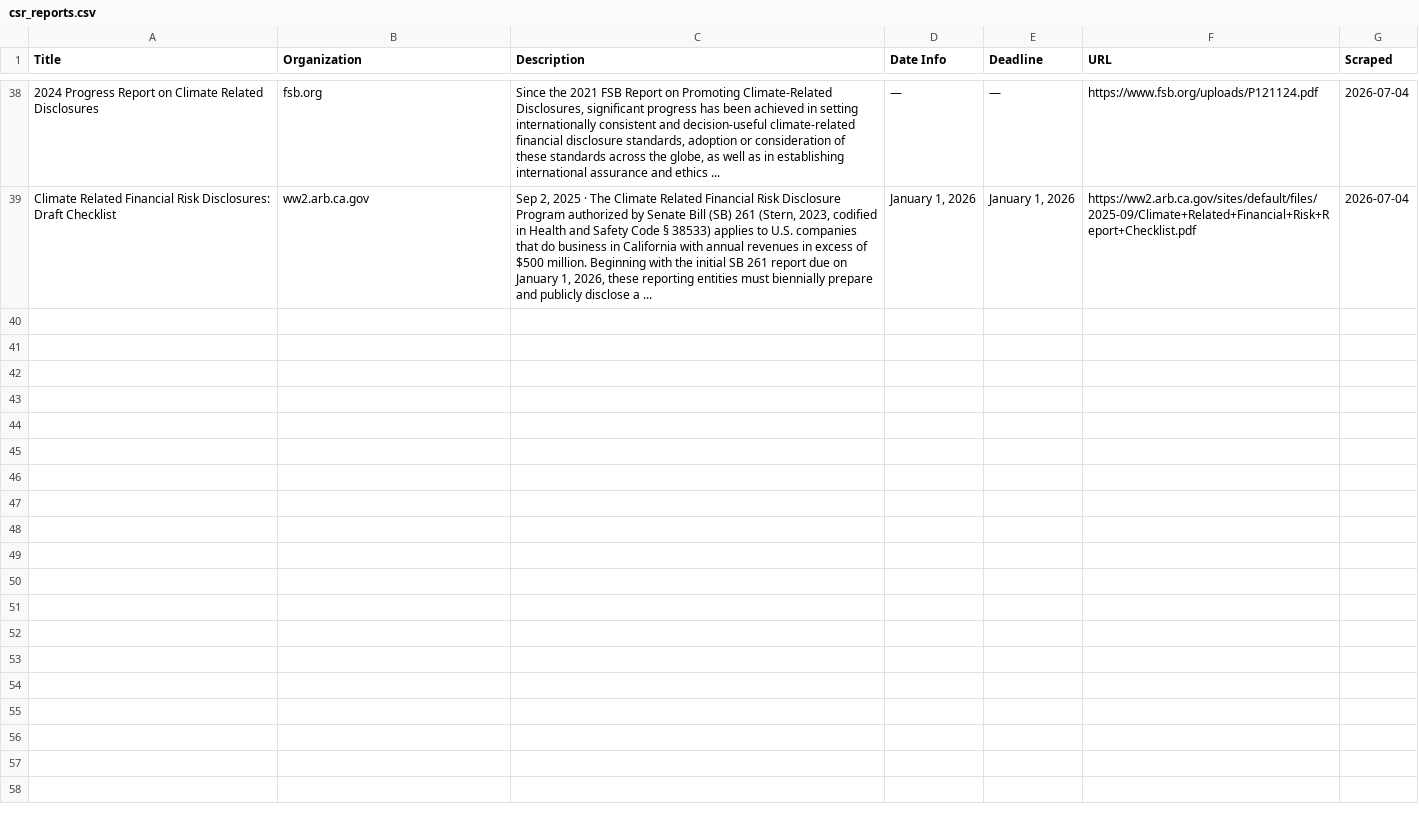
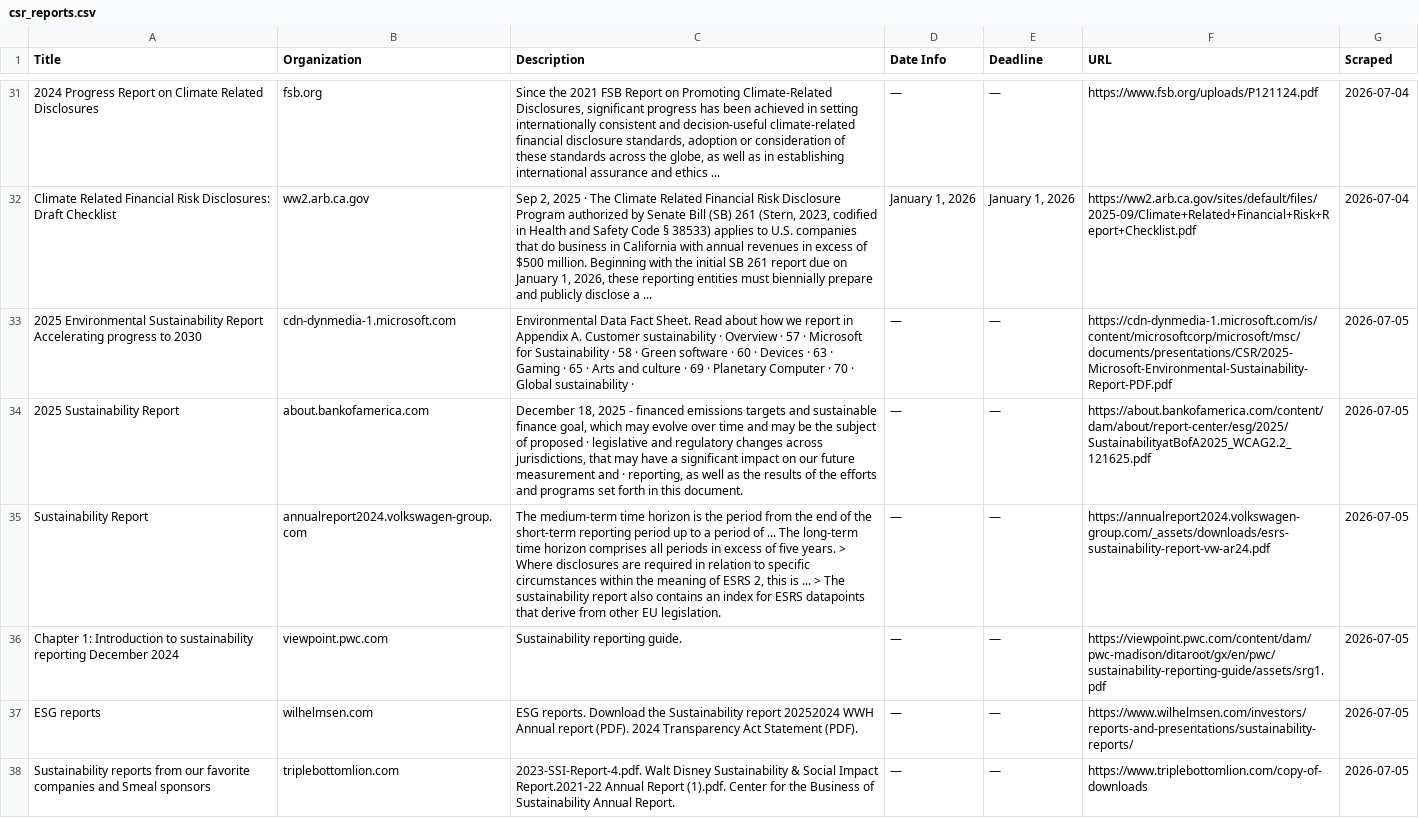
Before and after one commit to columbia-consulting/climate-cardinals-newsletter, a CSV file: weekly_data/csr_reports.csv, drawn as a sheet; only a part is shown, gaps mark what is left out; the diff covers the shown part only; the diff names each change by its address in the sheet, - before the commit and + after, or states it on an @@ line.

```diff
--- a/weekly_data/csr_reports.csv
+++ b/weekly_data/csr_reports.csv
+row 33: 2025 Environmental Sustainability Report Accelerating progress to 2030 | cdn-dynmedia-1.microsoft.com | Environmental Data Fact Sheet. Read about how we report in Appendix A. Customer sustainability · Overview · 57 · Microsoft for Sustainability · 58 · Green software · 60 · Devices · 63 · Gaming · 65 · Arts and culture · 69 · Planetary Computer · 70 · Global sustainability · | — | — | https://cdn-dynmedia-1.microsoft.com/is/content/microsoftcorp/microsoft/msc/documents/presentations/CSR/2025-Microsoft-Environmental-Sustainability-Report-PDF.pdf | 2026-07-05
+row 34: 2025 Sustainability Report | about.bankofamerica.com | December 18, 2025 - financed emissions targets and sustainable finance goal, which may evolve over time and may be the subject of proposed · legislative and regulatory changes across jurisdictions, that may have a significant impact on our future measurement and · reporting, as well as the results of the efforts and programs set forth in this document. | — | — | https://about.bankofamerica.com/content/dam/about/report-center/esg/2025/SustainabilityatBofA2025_WCAG2.2_121625.pdf | 2026-07-05
+row 35: Sustainability Report | annualreport2024.volkswagen-group.com | The medium-term time horizon is the period from the end of the short-term reporting period up to a period of ... The long-term time horizon comprises all periods in excess of five years. > Where disclosures are required in relation to specific circumstances within the meaning of ESRS 2, this is ... > The sustainability report also contains an index for ESRS datapoints that derive from other EU legislation. | — | — | https://annualreport2024.volkswagen-group.com/_assets/downloads/esrs-sustainability-report-vw-ar24.pdf | 2026-07-05
+row 36: Chapter 1: Introduction to sustainability reporting December 2024 | viewpoint.pwc.com | Sustainability reporting guide. | — | — | https://viewpoint.pwc.com/content/dam/pwc-madison/ditaroot/gx/en/pwc/sustainability-reporting-guide/assets/srg1.pdf | 2026-07-05
+row 37: ESG reports | wilhelmsen.com | ESG reports. Download the Sustainability report 20252024 WWH Annual report (PDF). 2024 Transparency Act Statement (PDF). | — | — | https://www.wilhelmsen.com/investors/reports-and-presentations/sustainability-reports/ | 2026-07-05
+row 38: Sustainability reports from our favorite companies and Smeal sponsors | triplebottomlion.com | 2023-SSI-Report-4.pdf. Walt Disney Sustainability & Social Impact Report.2021-22 Annual Report (1).pdf. Center for the Business of Sustainability Annual Report. | — | — | https://www.triplebottomlion.com/copy-of-downloads | 2026-07-05
```
Also changed, not shown: 6 added rows and 7 removed rows elsewhere in this file, weekly_data/events.csv, weekly_data/experts.csv, 2 other files.
